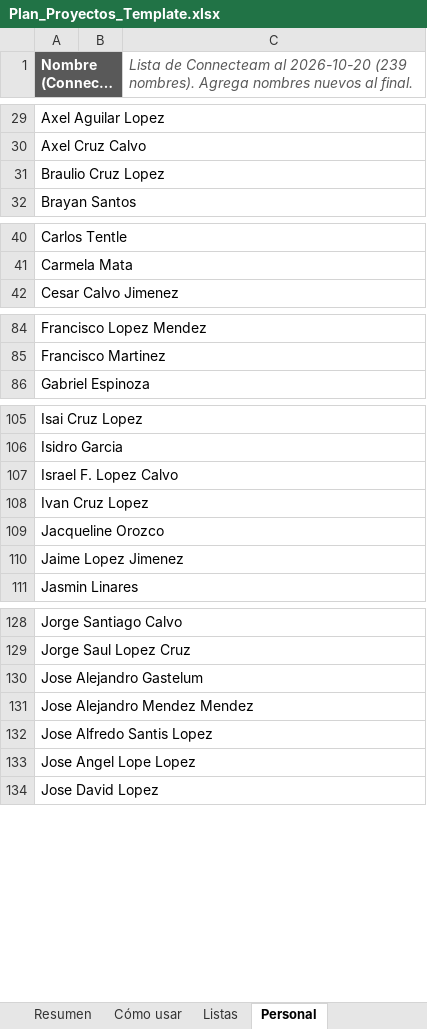
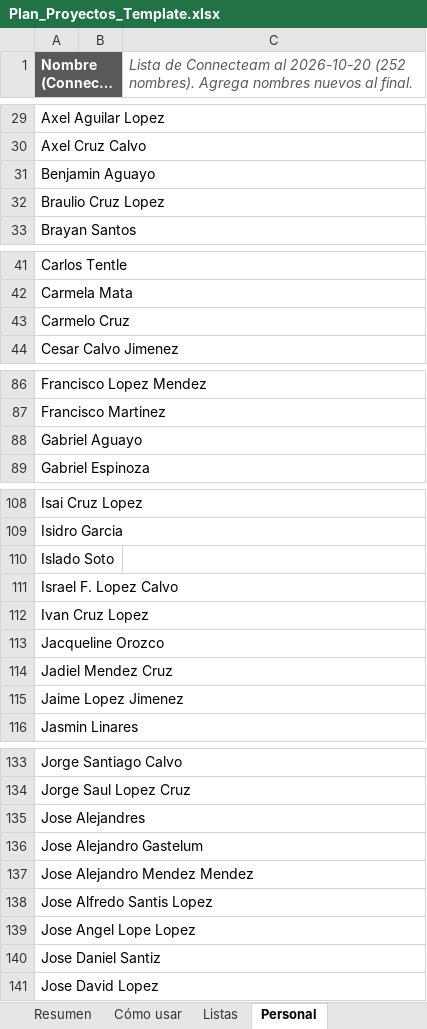
Before and after one commit to bobby2soxRC/2cw-dashboard, an Excel workbook: templates/Plan_Proyectos_Template.xlsx, sheet Personal, drawn as a sheet; only a part is shown, gaps mark what is left out; long unchanged cells end in …; values as stored, in another font and other column widths than the file's, no borders; the diff covers the shown part only; the diff names each change by its address in the sheet, - before the commit and + after, or states it on an @@ line.

```diff
--- a/templates/Plan_Proyectos_Template.xlsx (sheet Personal)
+++ b/templates/Plan_Proyectos_Template.xlsx (sheet Personal)
-C1: …al 2026-10-20 (239 nombres). Agrega…
+C1: …al 2026-10-20 (252 nombres). Agrega…
+row 31: Benjamin Aguayo
+row 43: Carmelo Cruz
+row 88: Gabriel Aguayo
+row 110: Islado Soto
+row 114: Jadiel Mendez Cruz
+row 135: Jose Alejandres
+row 140: Jose Daniel Santiz
```
Also changed, not shown: 6 added rows elsewhere in this sheet, sheet Resumen, sheet Plan del Día, sheet Ejemplo, sheet Listas, hidden cells, 22 other files.
